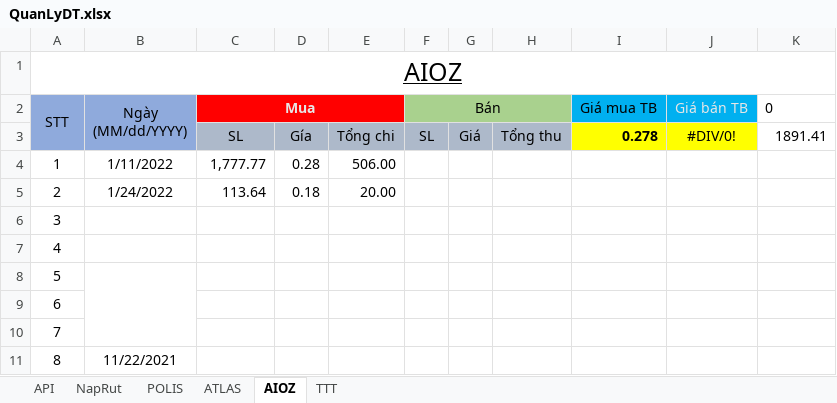
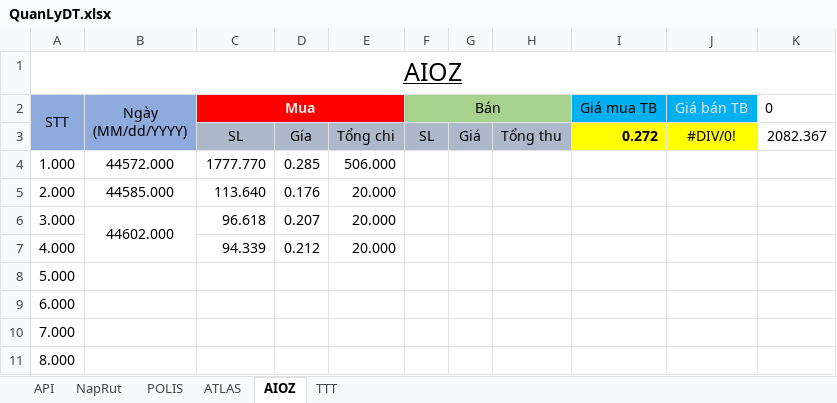
Before and after one commit to haitc21/QLDT, an Excel workbook: QuanLyDT.xlsx, sheet AIOZ, drawn as a sheet; values as stored, in another font and other column widths than the file's, no borders; conditional formats and table styles not drawn; removed rows and columns are numbered as before the commit, all else as after; the diff names each change by its address in the sheet, - before the commit and + after, or states it on an @@ line.

```diff
--- a/QuanLyDT.xlsx (sheet AIOZ)
+++ b/QuanLyDT.xlsx (sheet AIOZ)
-I3 (Giá mua TB): 0.278
+I3 (Giá mua TB): 0.272
-K3 (0): 1891.41
+K3 (0): 2082.367
-row 4: 1 | 1/11/2022 | 1,777.77 | 0.28 | 506.00
-row 5: 2 | 1/24/2022 | 113.64 | 0.18 | 20.00
-row 6: 3
+row 4: 1.000 | 44572.000 | 1777.770 | 0.285 | 506.000
+row 5: 2.000 | 44585.000 | 113.640 | 0.176 | 20.000
+row 6: 3.000 | 44602.000 | 96.618 | 0.207 | 20.000
+row 7: 4.000 |  | 94.339 | 0.212 | 20.000
-A8 (STT): 4
+A8 (STT): 5.000
-A9 (STT): 5
+A9 (STT): 6.000
-B8:B10 merged
-A10 (STT): 6
+A10 (STT): 7.000
-A11 (STT): 7
+A11 (STT): 8.000
-row 11: 8 | 11/22/2021
```
Also changed, not shown: sheet TTT, sheet ATLAS, sheet POLIS.
